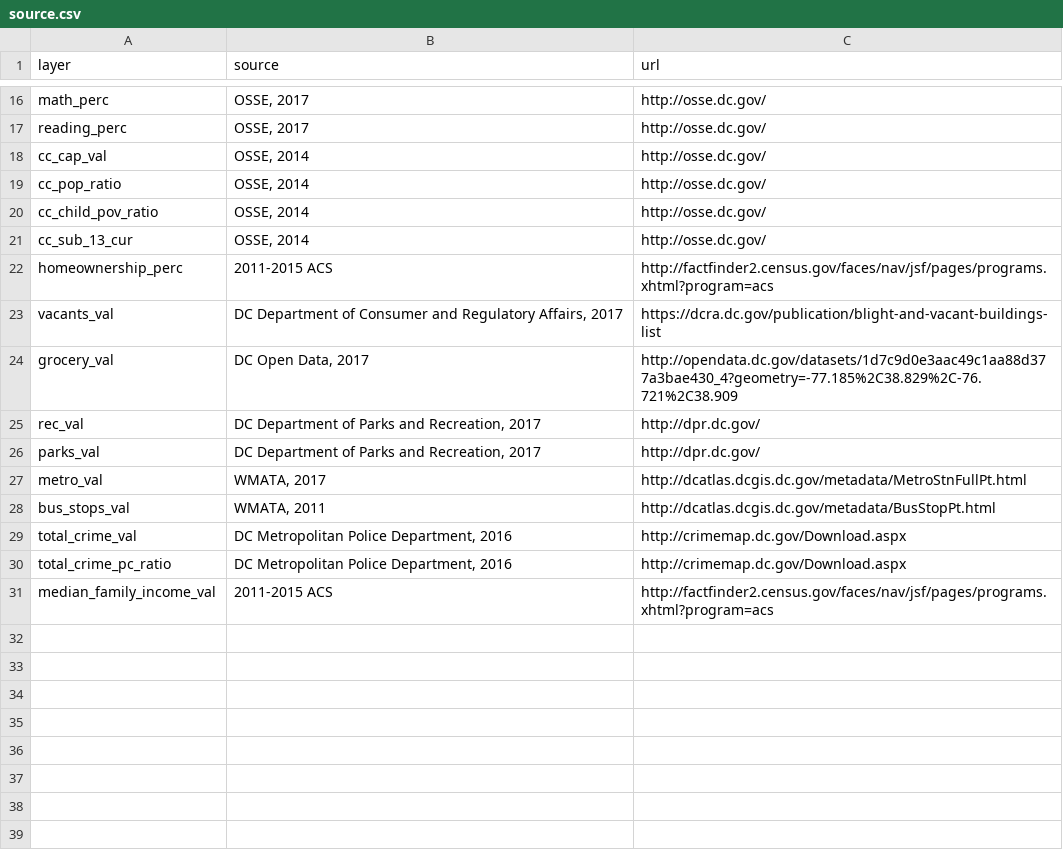
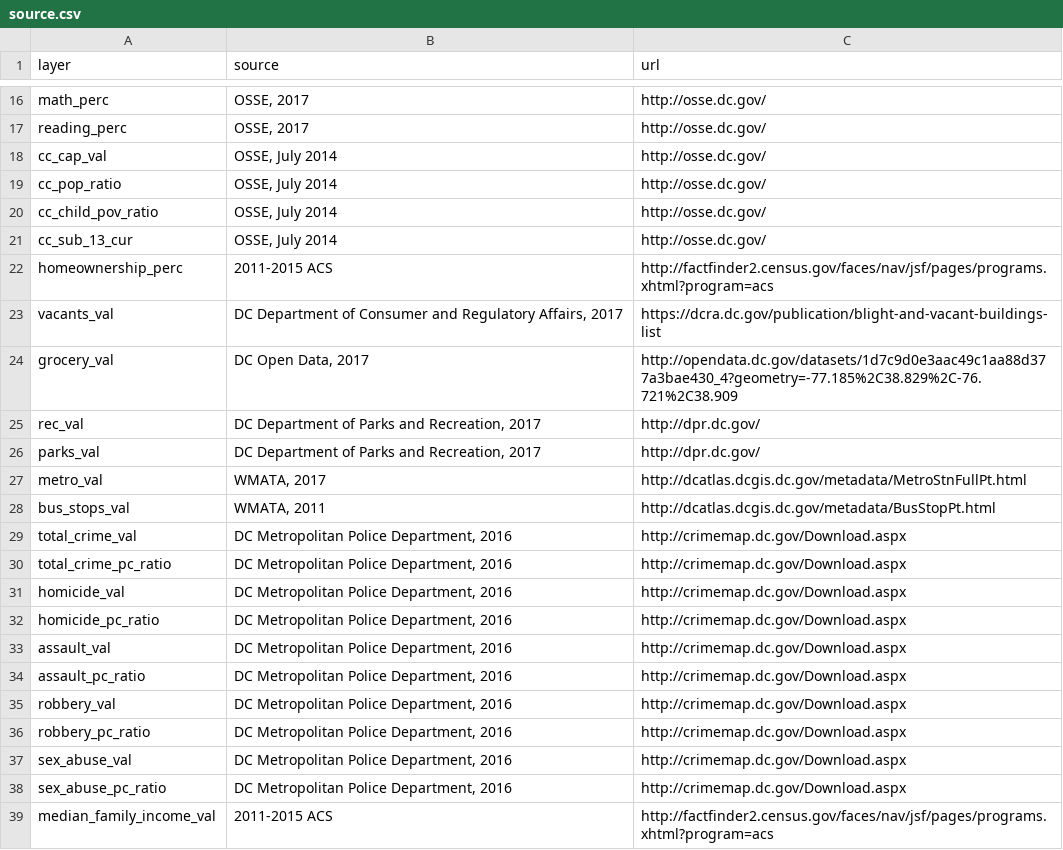
Before and after one commit to DCActionforChildren/dcaction, a CSV file: data/source.csv, drawn as a sheet; only a part is shown, gaps mark what is left out.

```diff
--- a/data/source.csv
+++ b/data/source.csv
@@ -17,6 +17,6 @@ math_perc,"OSSE, 2017",http://osse.dc.gov/
 reading_perc,"OSSE, 2017",http://osse.dc.gov/
-cc_cap_val,"OSSE, 2014",http://osse.dc.gov/
-cc_pop_ratio,"OSSE, 2014",http://osse.dc.gov/
-cc_child_pov_ratio,"OSSE, 2014",http://osse.dc.gov/
-cc_sub_13_cur,"OSSE, 2014",http://osse.dc.gov/
+cc_cap_val,"OSSE, July 2014",http://osse.dc.gov/
+cc_pop_ratio,"OSSE, July 2014",http://osse.dc.gov/
+cc_child_pov_ratio,"OSSE, July 2014",http://osse.dc.gov/
+cc_sub_13_cur,"OSSE, July 2014",http://osse.dc.gov/
 homeownership_perc,2011-2015 ACS,http://factfinder2.census.gov/faces/nav/jsf/pages/programs.xhtml?program=acs
@@ -30,2 +30,10 @@ total_crime_val,"DC Metropolitan Police Department, 2016",http://crimemap.dc.gov
 total_crime_pc_ratio,"DC Metropolitan Police Department, 2016",http://crimemap.dc.gov/Download.aspx
+homicide_val,"DC Metropolitan Police Department, 2016",http://crimemap.dc.gov/Download.aspx
+homicide_pc_ratio,"DC Metropolitan Police Department, 2016",http://crimemap.dc.gov/Download.aspx
+assault_val,"DC Metropolitan Police Department, 2016",http://crimemap.dc.gov/Download.aspx
+assault_pc_ratio,"DC Metropolitan Police Department, 2016",http://crimemap.dc.gov/Download.aspx
+robbery_val,"DC Metropolitan Police Department, 2016",http://crimemap.dc.gov/Download.aspx
+robbery_pc_ratio,"DC Metropolitan Police Department, 2016",http://crimemap.dc.gov/Download.aspx
+sex_abuse_val,"DC Metropolitan Police Department, 2016",http://crimemap.dc.gov/Download.aspx
+sex_abuse_pc_ratio,"DC Metropolitan Police Department, 2016",http://crimemap.dc.gov/Download.aspx
 median_family_income_val,2011-2015 ACS,http://factfinder2.census.gov/faces/nav/jsf/pages/programs.xhtml?program=acs
```
Also changed, not shown: data/charters.csv, data/dcps.csv, 7 other files.
